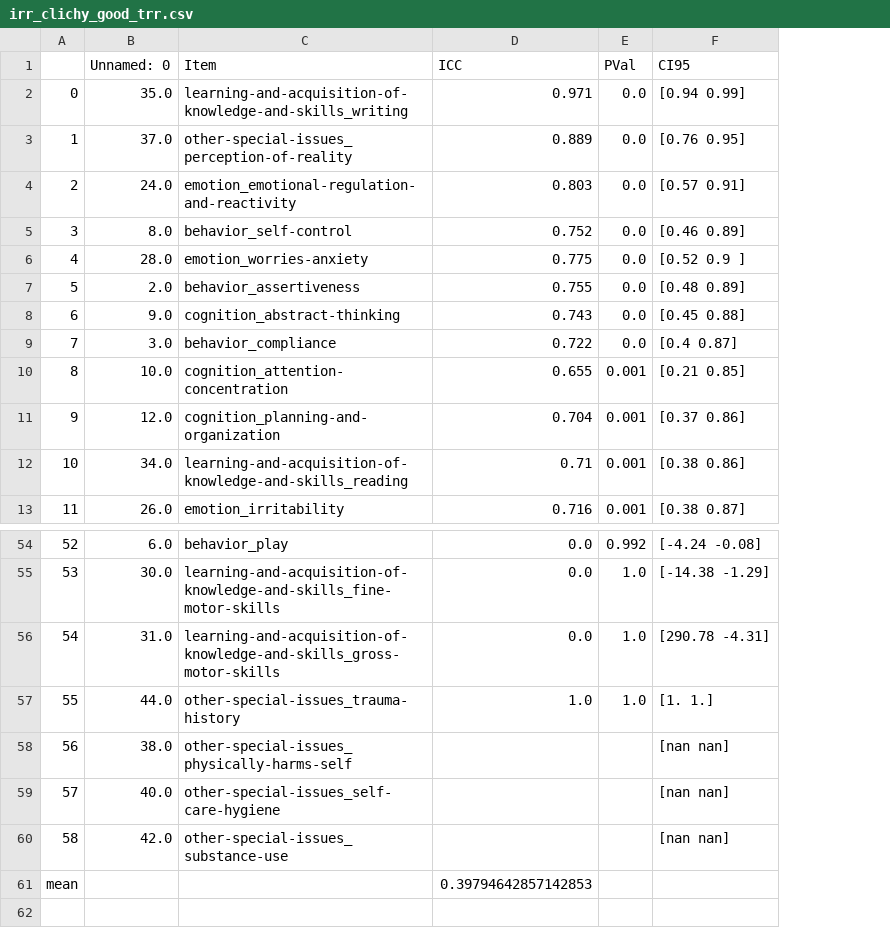
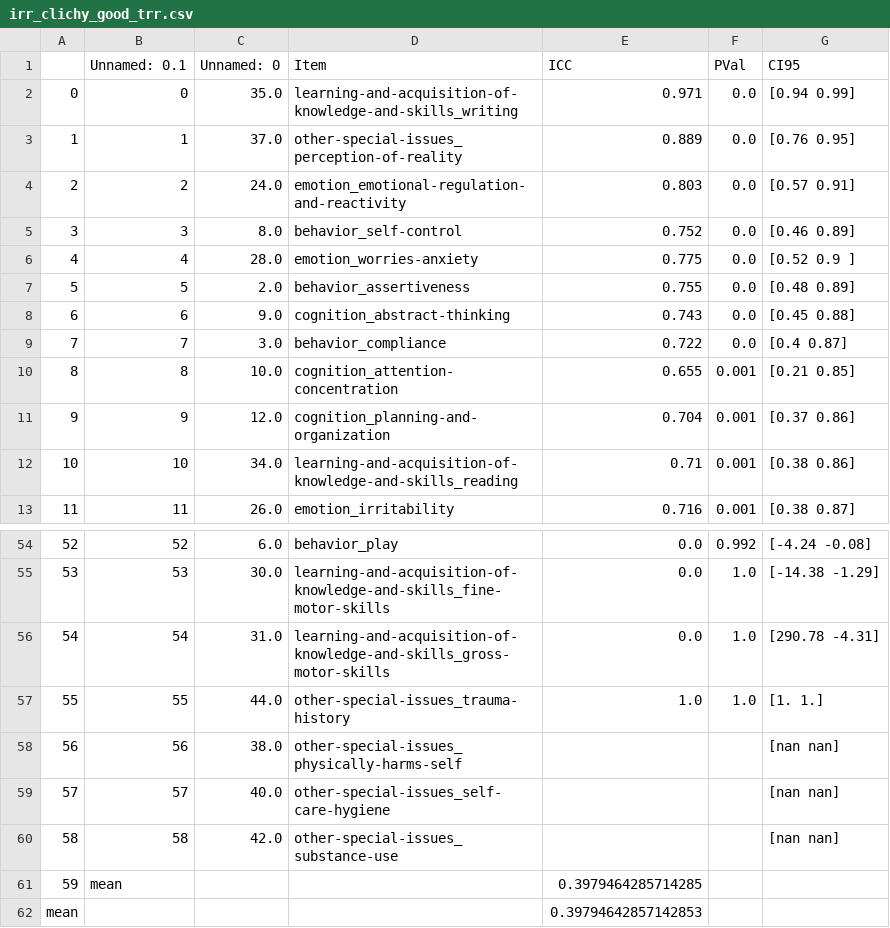
Before and after one commit to charlie42/lisa-school-2024, a CSV file: output/reliability/irr_clichy_good_trr.csv, drawn as a sheet; only a part is shown, gaps mark what is left out; the diff names each change by its address in the sheet, - before the commit and + after, or states it on an @@ line.

```diff
--- a/output/reliability/irr_clichy_good_trr.csv
+++ b/output/reliability/irr_clichy_good_trr.csv
+column B (Unnamed: 0.1), rows 2-13: 0 | 1 | 2 | 3 | 4 | 5 | 6 | 7 | 8 | 9 | 10 | 11; rows 54-60: 52 | 53 | 54 | 55 | 56 | 57 | 58
+row 61: 59 | mean |  |  | 0.3979464285714285
```
Also changed, not shown: output/reliability/irr_suger_good_trr.csv, output/reliability/trr_per_teacher/clichy_across_teachers.csv, 8 other files.
